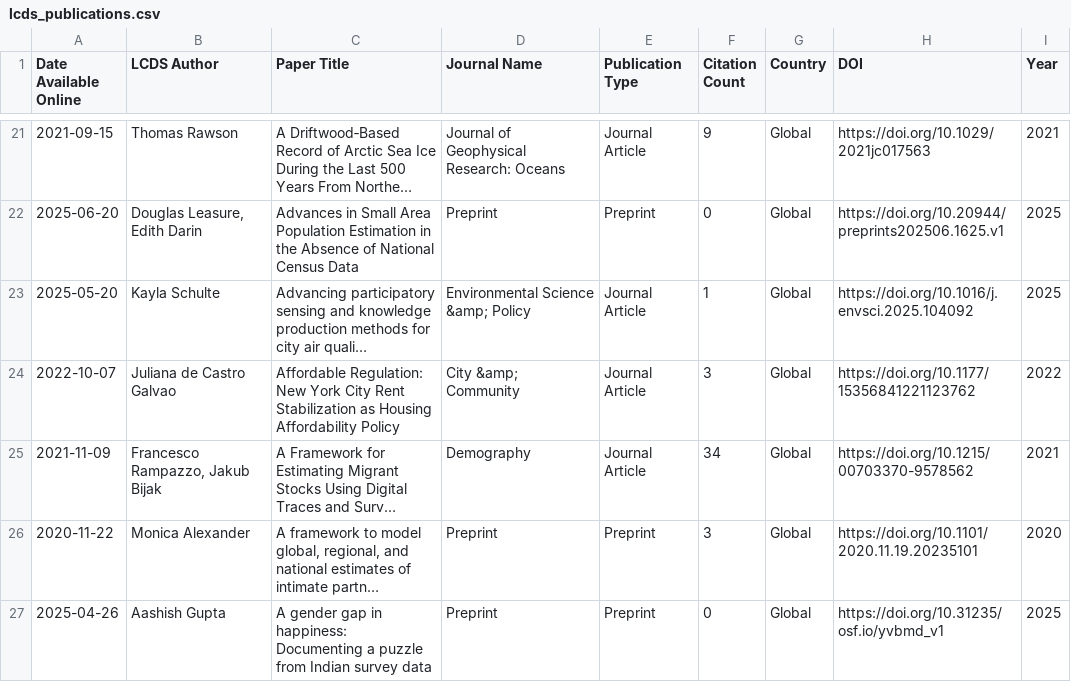
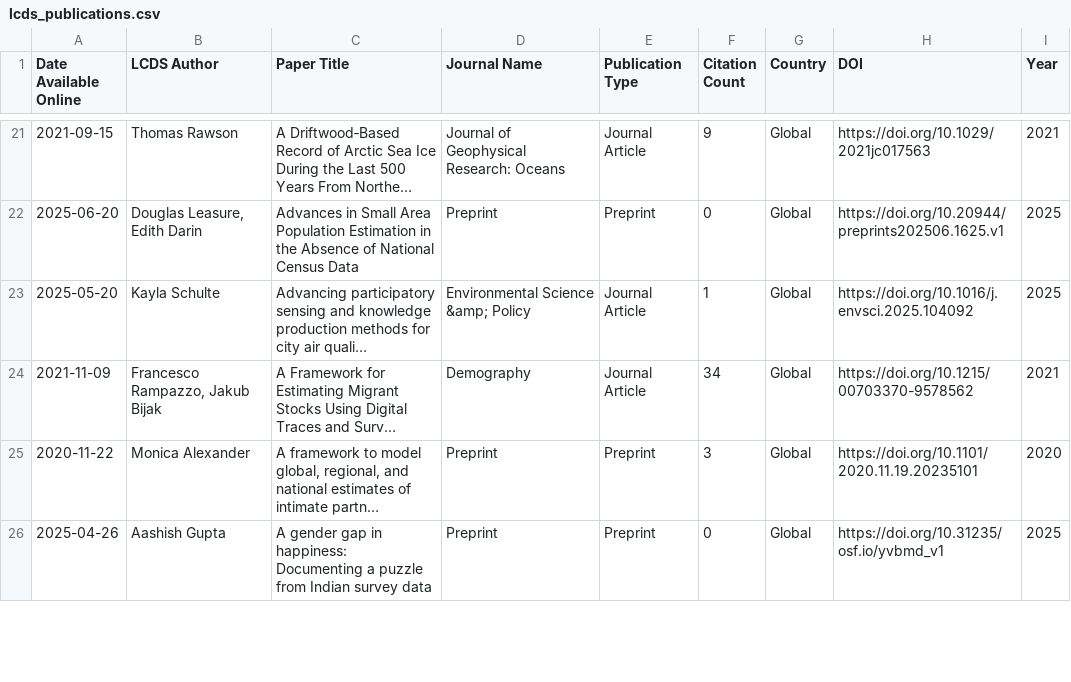
Before and after one commit to shamshxis/lcds-pubstracker, a CSV file: data/lcds_publications.csv, drawn as a sheet; only a part is shown, gaps mark what is left out; long unchanged cells end in …; the diff covers the shown part only; the diff names each change by its address in the sheet, - before the commit and + after, or states it on an @@ line.

```diff
--- a/data/lcds_publications.csv
+++ b/data/lcds_publications.csv
-row 24: 2022-10-07 | Juliana de Castro Galvao | Affordable Regulation: New York City Rent Stabilization as Housing Affordability Policy | City &amp; Community | Journal Article | 3 | Global | https://doi.org/10.1177/15356841221123762 | 2022
```
Also changed, not shown: 7 removed rows and 31 edited cells elsewhere in this file.
